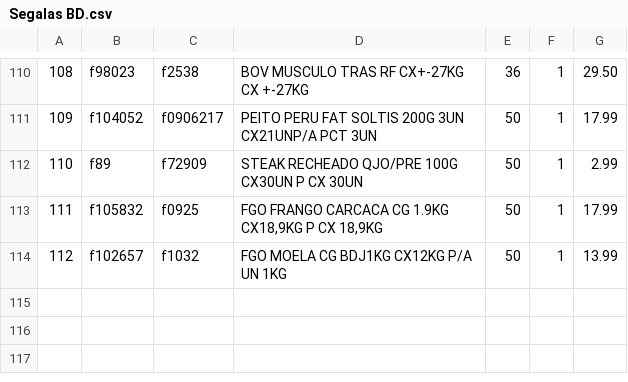
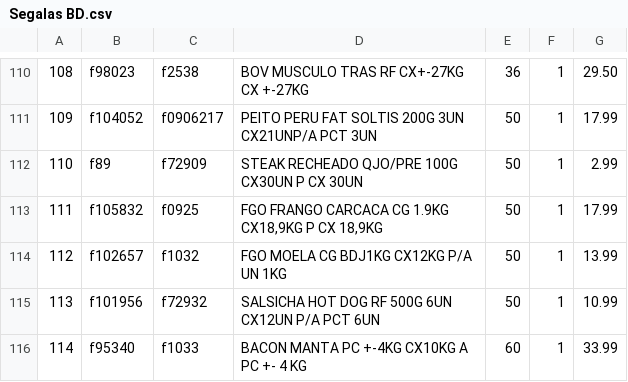
Before and after one commit to I3run01/PY-Auto-Preco-V2, a CSV file: Segalas BD.csv, drawn as a sheet; only a part is shown, gaps mark what is left out.

```diff
--- a/Segalas BD.csv
+++ b/Segalas BD.csv
@@ -114 +114,3 @@
 112,f102657,f1032,FGO MOELA CG BDJ1KG CX12KG P/A UN 1KG,50,1,13.99
+113,f101956,f72932,SALSICHA HOT DOG RF 500G 6UN CX12UN P/A PCT 6UN,50,1,10.99
+114,f95340,f1033,BACON MANTA PC +-4KG CX10KG A PC +- 4 KG,60,1,33.99
```
Also changed, not shown: Triunfante BD.csv, 2 other files.
